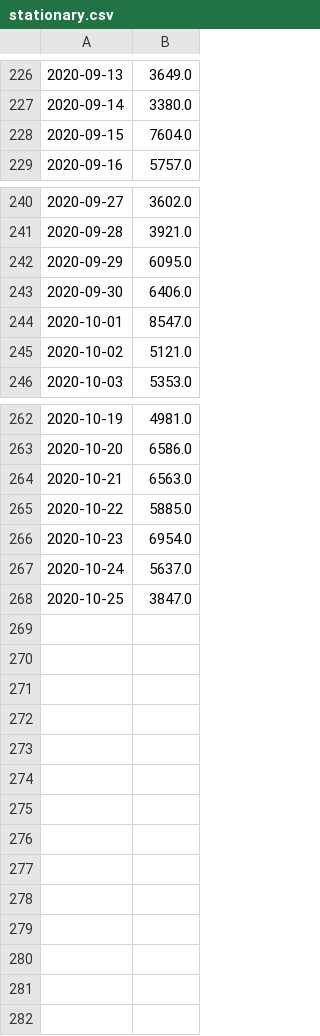
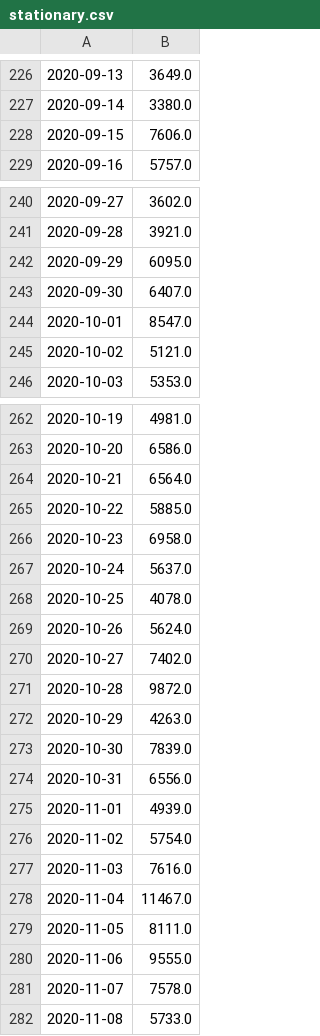
Before and after one commit to LindsayMoir/covid, a CSV file: data/stationary.csv, drawn as a sheet; only a part is shown, gaps mark what is left out; the diff names each change by its address in the sheet, - before the commit and + after, or states it on an @@ line.

Commit message:
data update: Nov 8 2020

```diff
--- a/data/stationary.csv
+++ b/data/stationary.csv
-B228: 7604.0
+B228: 7606.0
-B243: 6406.0
+B243: 6407.0
-B264: 6563.0
+B264: 6564.0
-B266: 6954.0
+B266: 6958.0
-B268: 3847.0
+B268: 4078.0
+row 269: 2020-10-26 | 5624.0
+row 270: 2020-10-27 | 7402.0
+row 271: 2020-10-28 | 9872.0
+row 272: 2020-10-29 | 4263.0
+row 273: 2020-10-30 | 7839.0
+row 274: 2020-10-31 | 6556.0
+row 275: 2020-11-01 | 4939.0
+row 276: 2020-11-02 | 5754.0
+row 277: 2020-11-03 | 7616.0
+row 278: 2020-11-04 | 11467.0
+row 279: 2020-11-05 | 8111.0
+row 280: 2020-11-06 | 9555.0
+row 281: 2020-11-07 | 7578.0
+row 282: 2020-11-08 | 5733.0
```
Also changed, not shown: 8 other files.
